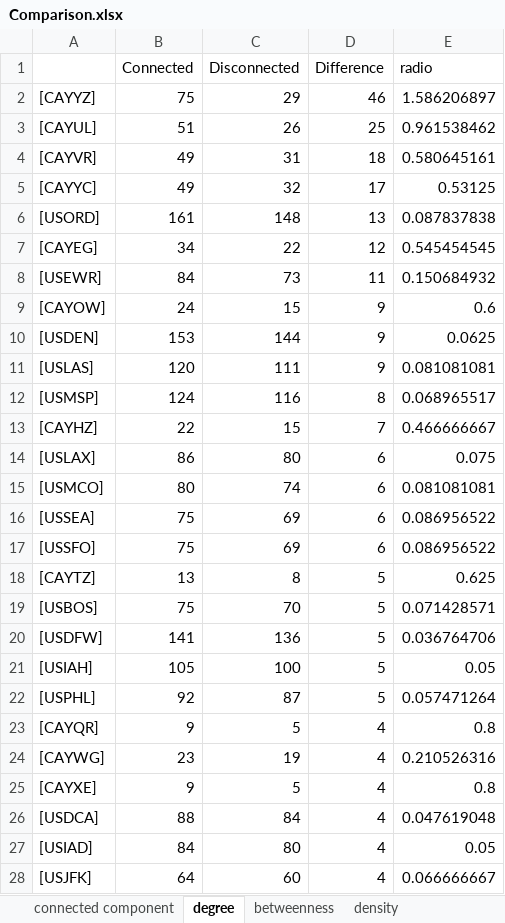
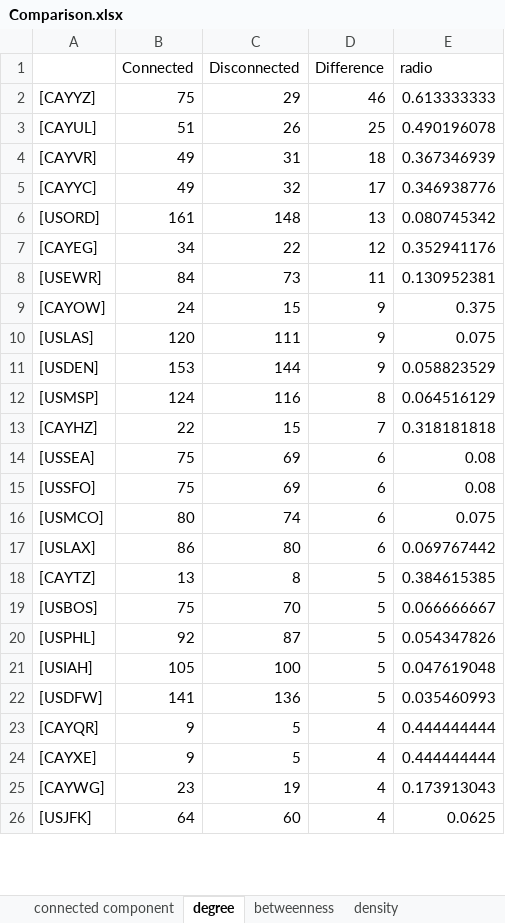
Before and after one commit to huizhongl/ComplexNetworkProject, an Excel workbook: ComplexNetwork1/ImageAndDocuments/Comparison.xlsx, sheet degree, drawn as a sheet; only a part is shown; values as stored, in another font and other column widths than the file's, no borders; charts and pictures not drawn; removed rows and columns are numbered as before the commit, all else as after; the diff covers the shown part only; the diff names each change by its address in the sheet, - before the commit and + after, or states it on an @@ line.

```diff
--- a/ComplexNetwork1/ImageAndDocuments/Comparison.xlsx (sheet degree)
+++ b/ComplexNetwork1/ImageAndDocuments/Comparison.xlsx (sheet degree)
-E2 (radio): 1.586206897
+E2 (radio): 0.613333333
-E3 (radio): 0.961538462
+E3 (radio): 0.490196078
-E4 (radio): 0.580645161
+E4 (radio): 0.367346939
-E5 (radio): 0.53125
+E5 (radio): 0.346938776
-E6 (radio): 0.087837838
+E6 (radio): 0.080745342
-E7 (radio): 0.545454545
+E7 (radio): 0.352941176
-E8 (radio): 0.150684932
+E8 (radio): 0.130952381
-E9 (radio): 0.6
+E9 (radio): 0.375
-row 10: [USDEN] | 153 | 144 | 9 | 0.0625
-E10 (radio): 0.081081081
+E10 (radio): 0.075
+row 11: [USDEN] | 153 | 144 | 9 | 0.058823529
-E12 (radio): 0.068965517
+E12 (radio): 0.064516129
-E13 (radio): 0.466666667
+E13 (radio): 0.318181818
-row 14: [USLAX] | 86 | 80 | 6 | 0.075
-row 15: [USMCO] | 80 | 74 | 6 | 0.081081081
-E14:E15 (radio): 0.086956522
+E14:E15 (radio): 0.08
+row 16: [USMCO] | 80 | 74 | 6 | 0.075
+row 17: [USLAX] | 86 | 80 | 6 | 0.069767442
-E18 (radio): 0.625
+E18 (radio): 0.384615385
-E19 (radio): 0.071428571
+E19 (radio): 0.066666667
-row 20: [USDFW] | 141 | 136 | 5 | 0.036764706
-row 21: [USIAH] | 105 | 100 | 5 | 0.05
-E20 (radio): 0.057471264
+E20 (radio): 0.054347826
+row 21: [USIAH] | 105 | 100 | 5 | 0.047619048
+row 22: [USDFW] | 141 | 136 | 5 | 0.035460993
-E23 (radio): 0.8
+E23 (radio): 0.444444444
-row 24: [CAYWG] | 23 | 19 | 4 | 0.210526316
-E24 (radio): 0.8
+E24 (radio): 0.444444444
-row 26: [USDCA] | 88 | 84 | 4 | 0.047619048
-row 27: [USIAD] | 84 | 80 | 4 | 0.05
+row 25: [CAYWG] | 23 | 19 | 4 | 0.173913043
-E26 (radio): 0.066666667
+E26 (radio): 0.0625
```
Also changed, not shown: 32 added rows, 30 removed rows and 24 edited cells elsewhere in this sheet, sheet pageRank, sheet clossness, sheet betweenness, formulas that keep their value, charts or pictures, 2 other files.
